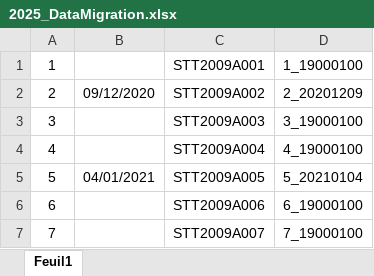
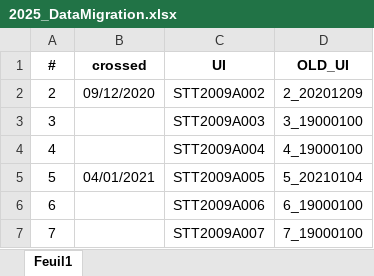
Before and after one commit to Cocopyth/data_migrater, an Excel workbook: prince_archiver/entrypoints/mock_prince/2025_DataMigration.xlsx, sheet Feuil1, drawn as a sheet; only a part is shown; values as stored, in another font and other column widths than the file's, no borders; removed rows and columns are numbered as before the commit, all else as after; the diff names each change by its address in the sheet, - before the commit and + after, or states it on an @@ line.

Commit message:
updated file

```diff
--- a/prince_archiver/entrypoints/mock_prince/2025_DataMigration.xlsx (sheet Feuil1)
+++ b/prince_archiver/entrypoints/mock_prince/2025_DataMigration.xlsx (sheet Feuil1)
-row 1: 1 |  | STT2009A001 | 1_19000100
+row 1: # | crossed | UI | OLD_UI
```
